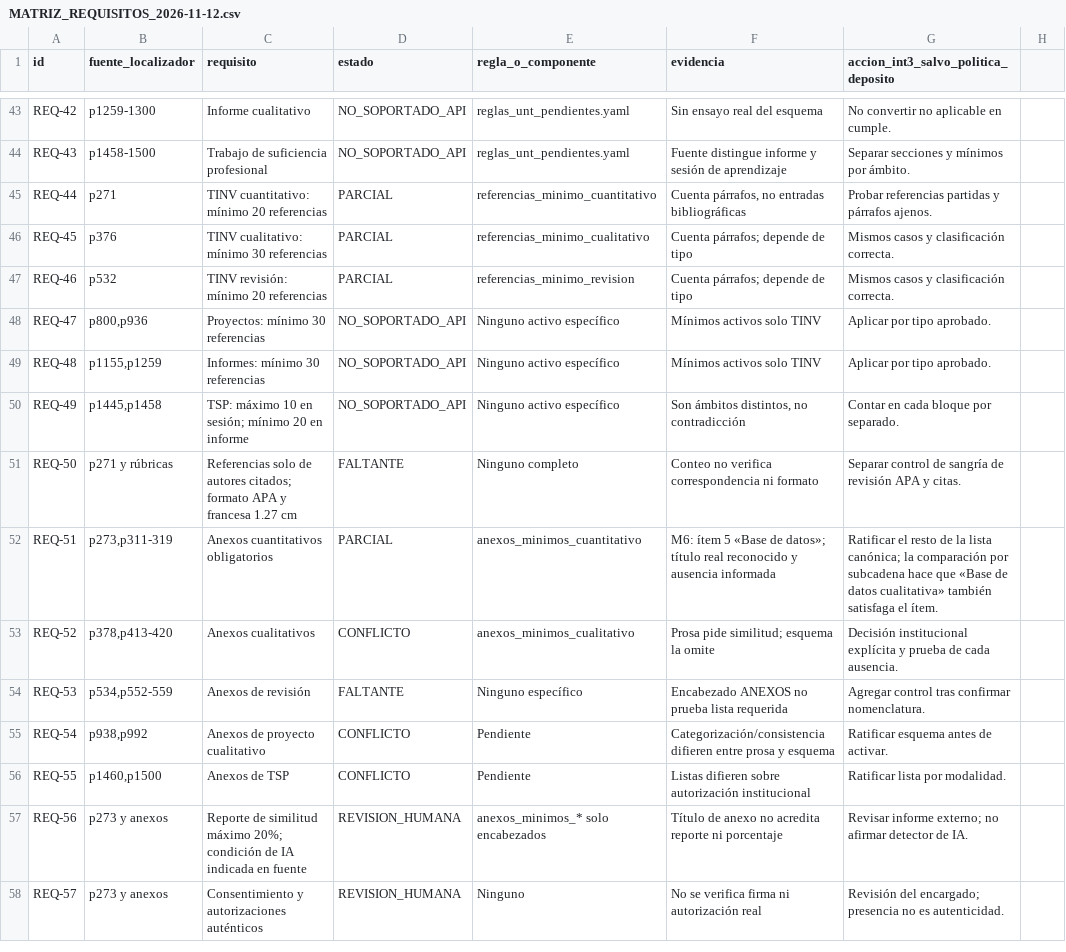
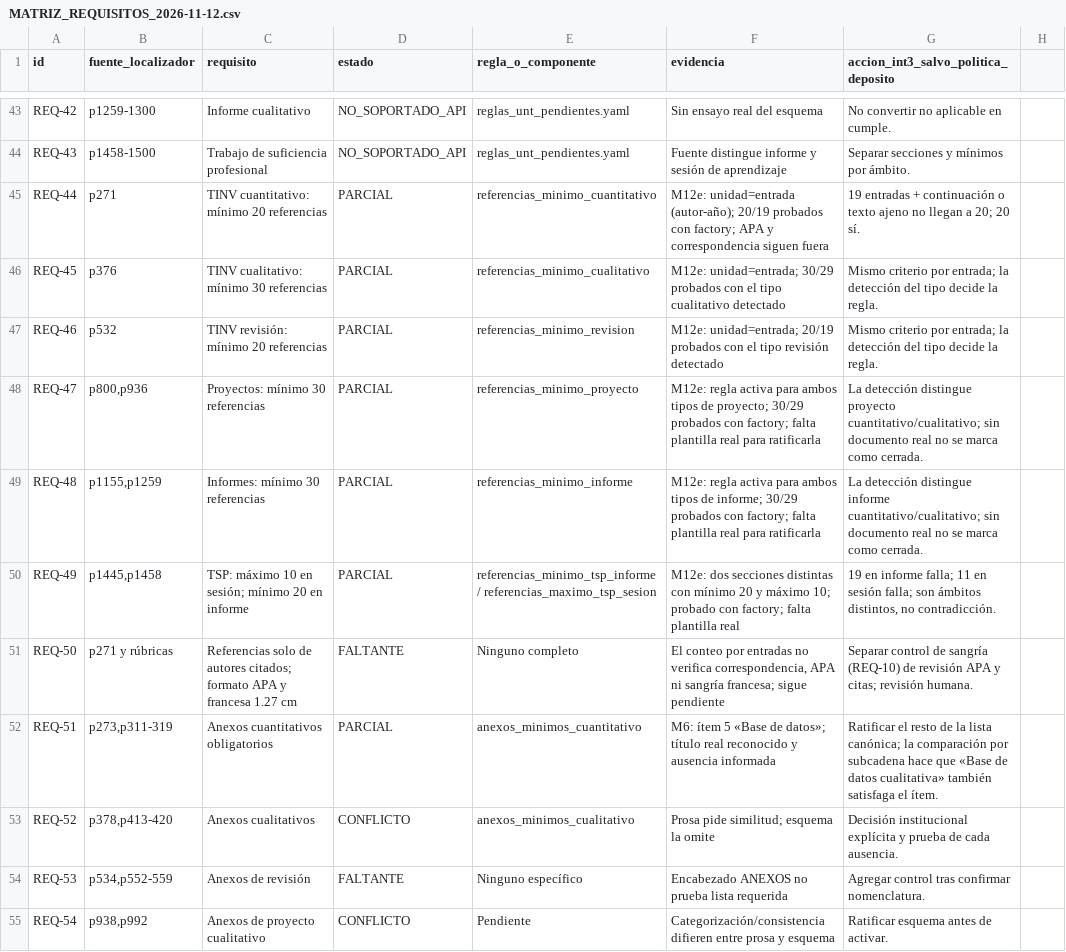
Before and after one commit to IvanSanchezSil/vistobueno, a CSV file: docs/MATRIZ_REQUISITOS_2026-11-12.csv, drawn as a sheet; only a part is shown, gaps mark what is left out; the shorter side is filled out with more unchanged rows.

Commit message:
docs: registrar NM-05 y el catálogo de 54 reglas

```diff
--- a/docs/MATRIZ_REQUISITOS_2026-11-12.csv
+++ b/docs/MATRIZ_REQUISITOS_2026-11-12.csv
@@ -44,9 +44,9 @@ REQ-42,p1259-1300,Informe cualitativo,NO_SOPORTADO_API,reglas_unt_pendientes.yam
 REQ-43,p1458-1500,Trabajo de suficiencia profesional,NO_SOPORTADO_API,reglas_unt_pendientes.yaml,Fuente distingue informe y sesión de aprendizaje,Separar secciones y mínimos por ámbito.
-REQ-44,p271,TINV cuantitativo: mínimo 20 referencias,PARCIAL,referencias_minimo_cuantitativo,"Cuenta párrafos, no entradas bibliográficas",Probar referencias partidas y párrafos ajenos.
-REQ-45,p376,TINV cualitativo: mínimo 30 referencias,PARCIAL,referencias_minimo_cualitativo,Cuenta párrafos; depende de tipo,Mismos casos y clasificación correcta.
-REQ-46,p532,TINV revisión: mínimo 20 referencias,PARCIAL,referencias_minimo_revision,Cuenta párrafos; depende de tipo,Mismos casos y clasificación correcta.
-REQ-47,"p800,p936",Proyectos: mínimo 30 referencias,NO_SOPORTADO_API,Ninguno activo específico,Mínimos activos solo TINV,Aplicar por tipo aprobado.
-REQ-48,"p1155,p1259",Informes: mínimo 30 referencias,NO_SOPORTADO_API,Ninguno activo específico,Mínimos activos solo TINV,Aplicar por tipo aprobado.
-REQ-49,"p1445,p1458",TSP: máximo 10 en sesión; mínimo 20 en informe,NO_SOPORTADO_API,Ninguno activo específico,"Son ámbitos distintos, no contradicción",Contar en cada bloque por separado.
-REQ-50,p271 y rúbricas,Referencias solo de autores citados; formato APA y francesa 1.27 cm,FALTANTE,Ninguno completo,Conteo no verifica correspondencia ni formato,Separar control de sangría de revisión APA y citas.
+REQ-44,p271,TINV cuantitativo: mínimo 20 referencias,PARCIAL,referencias_minimo_cuantitativo,"M12e: unidad=entrada (autor-año); 20/19 probados con factory; APA y correspondencia siguen fuera","19 entradas + continuación o texto ajeno no llegan a 20; 20 sí."
+REQ-45,p376,TINV cualitativo: mínimo 30 referencias,PARCIAL,referencias_minimo_cualitativo,"M12e: unidad=entrada; 30/29 probados con el tipo cualitativo detectado","Mismo criterio por entrada; la detección del tipo decide la regla."
+REQ-46,p532,TINV revisión: mínimo 20 referencias,PARCIAL,referencias_minimo_revision,"M12e: unidad=entrada; 20/19 probados con el tipo revisión detectado","Mismo criterio por entrada; la detección del tipo decide la regla."
+REQ-47,"p800,p936",Proyectos: mínimo 30 referencias,PARCIAL,referencias_minimo_proyecto,"M12e: regla activa para ambos tipos de proyecto; 30/29 probados con factory; falta plantilla real para ratificarla","La detección distingue proyecto cuantitativo/cualitativo; sin documento real no se marca como cerrada."
+REQ-48,"p1155,p1259",Informes: mínimo 30 referencias,PARCIAL,referencias_minimo_informe,"M12e: regla activa para ambos tipos de informe; 30/29 probados con factory; falta plantilla real para ratificarla","La detección distingue informe cuantitativo/cualitativo; sin documento real no se marca como cerrada."
+REQ-49,"p1445,p1458",TSP: máximo 10 en sesión; mínimo 20 en informe,PARCIAL,"referencias_minimo_tsp_informe / referencias_maximo_tsp_sesion","M12e: dos secciones distintas con mínimo 20 y máximo 10; probado con factory; falta plantilla real","19 en informe falla; 11 en sesión falla; son ámbitos distintos, no contradicción."
+REQ-50,p271 y rúbricas,Referencias solo de autores citados; formato APA y francesa 1.27 cm,FALTANTE,Ninguno completo,"El conteo por entradas no verifica correspondencia, APA ni sangría francesa; sigue pendiente","Separar control de sangría (REQ-10) de revisión APA y citas; revisión humana."
 REQ-51,"p273,p311-319",Anexos cuantitativos obligatorios,PARCIAL,anexos_minimos_cuantitativo,"M6: ítem 5 «Base de datos»; título real reconocido y ausencia informada","Ratificar el resto de la lista canónica; la comparación por subcadena hace que «Base de datos cualitativa» también satisfaga el ítem."
```
Also changed, not shown: 15 other files.
